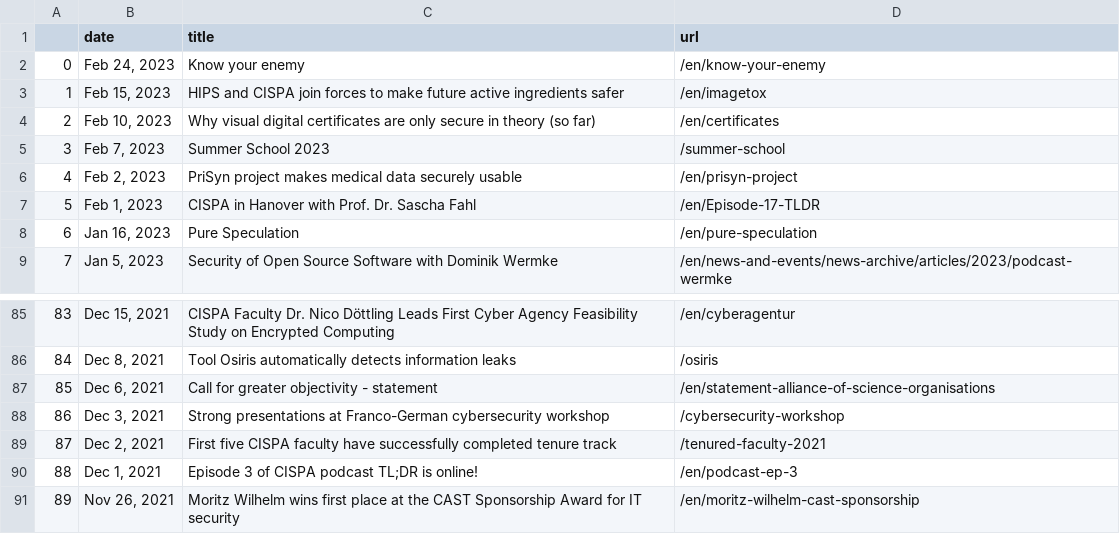
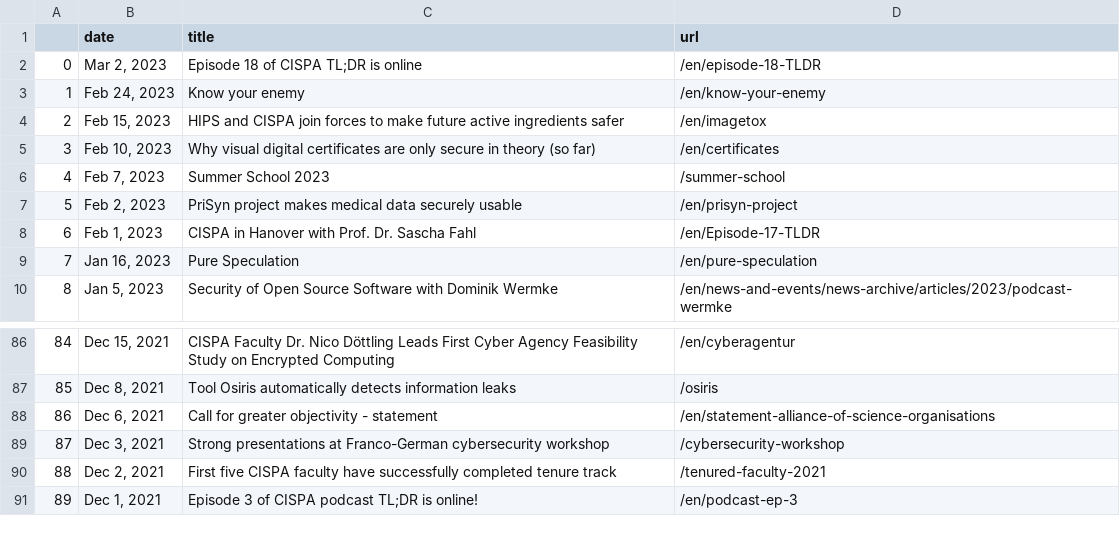
Before and after one commit to gbolduan/data_harvest, a CSV file: scraped_news.csv, drawn as a sheet; only a part is shown, gaps mark what is left out; removed rows and columns are numbered as before the commit, all else as after; the diff names each change by its address in the sheet, - before the commit and + after, or states it on an @@ line.

```diff
--- a/scraped_news.csv
+++ b/scraped_news.csv
+row 2: 0 | Mar 2, 2023 | Episode 18 of CISPA TL;DR is online | /en/episode-18-TLDR
@@ column A renumbered between rows 3 and 91 @@
-row 91: 89 | Nov 26, 2021 | Moritz Wilhelm wins first place at the CAST Sponsorship Award for IT security | /en/moritz-wilhelm-cast-sponsorship
```
